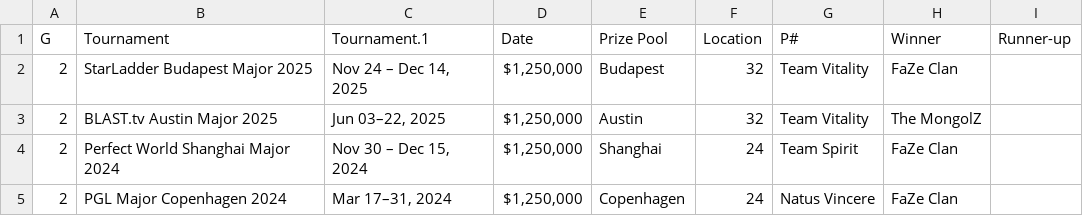
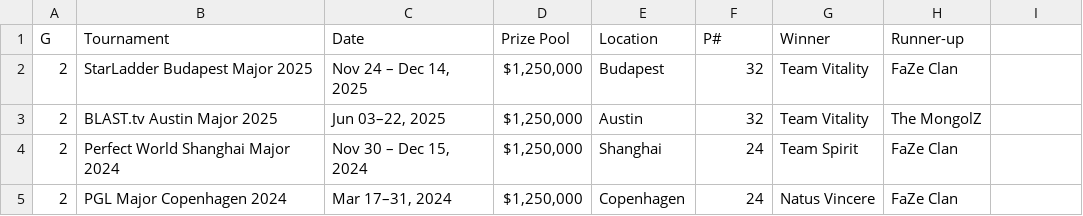
Before and after one commit to rdingers24/ProjDB, a CSV file: majors.csv, drawn as a sheet; only a part is shown.

```diff
--- a/majors.csv
+++ b/majors.csv
@@ -1,2 +1,2 @@
-G,Tournament,Tournament.1,Date,Prize Pool,Location,P#,Winner,Runner-up
+G,Tournament,Date,Prize Pool,Location,P#,Winner,Runner-up
 2,StarLadder Budapest Major 2025,"Nov 24 – Dec 14, 2025","$1,250,000",Budapest,32,Team Vitality,FaZe Clan
```
Also changed, not shown: 7 other files.
